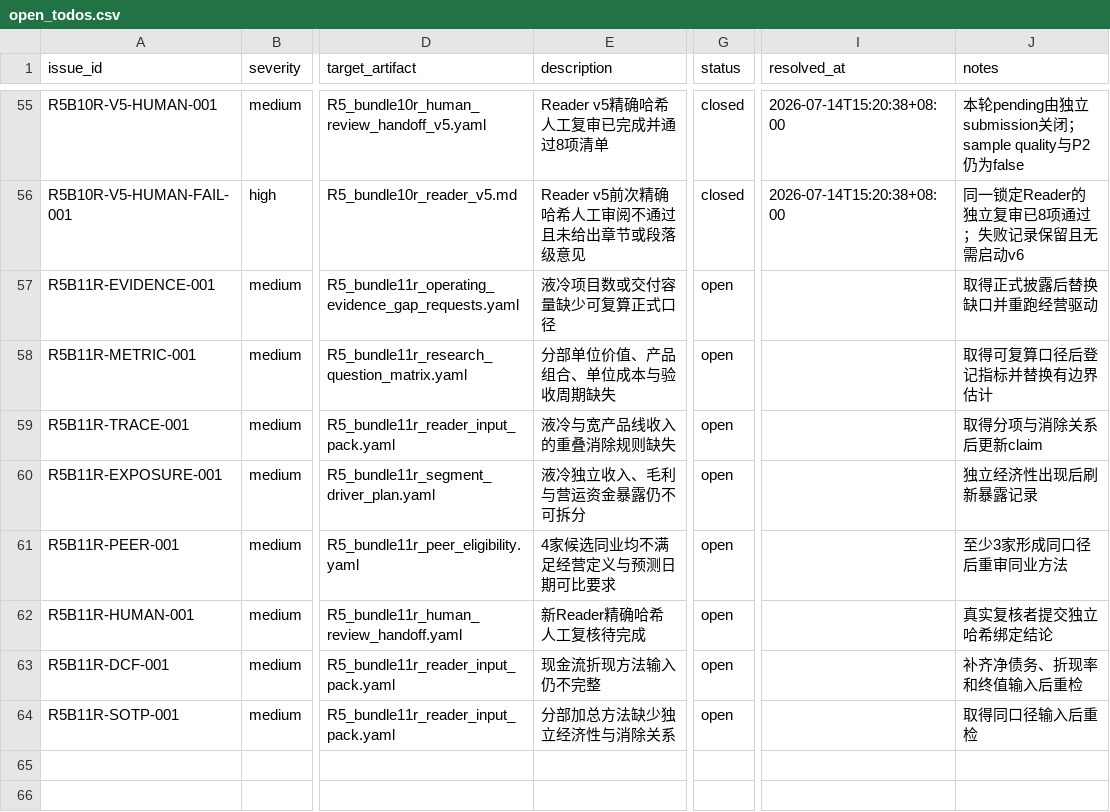
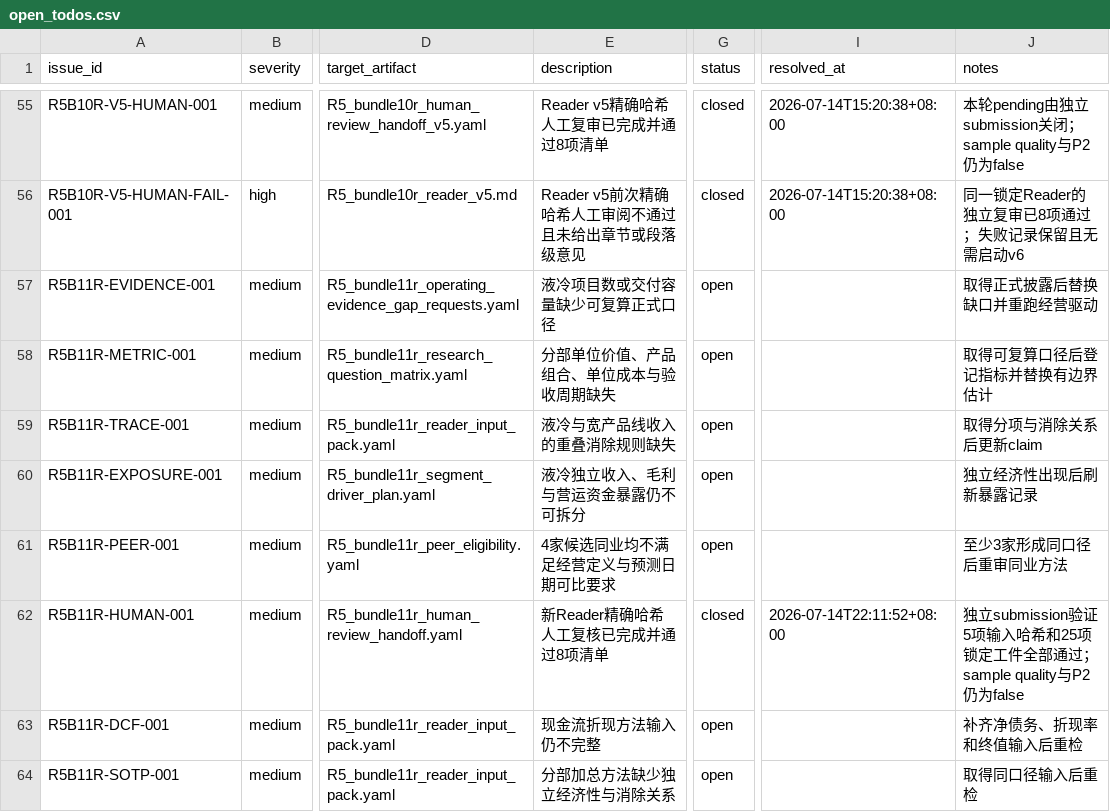
Before and after one commit to chaoranq2000-crypto/03_Investment_System, a CSV file: reports/workflow_runs/wf_20260703_stock_first_002837_invic/open_todos.csv, drawn as a sheet; only a part is shown, gaps mark what is left out; the diff names each change by its address in the sheet, - before the commit and + after, or states it on an @@ line.

```diff
--- a/reports/workflow_runs/wf_20260703_stock_first_002837_invic/open_todos.csv
+++ b/reports/workflow_runs/wf_20260703_stock_first_002837_invic/open_todos.csv
-E62 (description): 新Reader精确哈希人工复核待完成
+E62 (description): 新Reader精确哈希人工复核已完成并通过8项清单
-G62 (status): open
+G62 (status): closed
-I62 (resolved_at): (empty)
+I62 (resolved_at): 2026-07-14T22:11:52+08:00
-J62 (notes): 真实复核者提交独立哈希绑定结论
+J62 (notes): 独立submission验证5项输入哈希和25项锁定工件全部通过；sample quality与P2仍为false
```
Also changed, not shown: reports/workflow_runs/wf_20260703_stock_first_002837_invic/artifact_manifest.csv, reports/workflow_runs/wf_20260703_stock_first_002837_invic/bundle11r/R5_bundle11r_quality_issues.csv, 8 other files.
